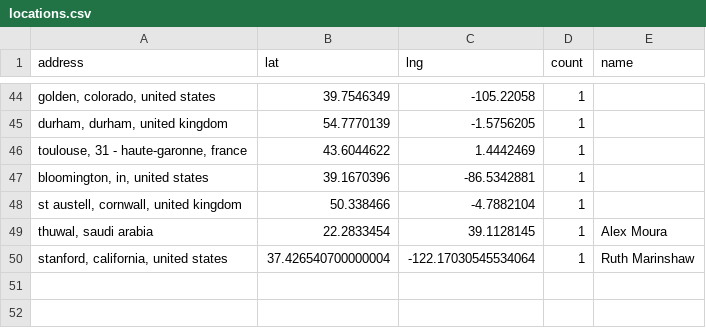
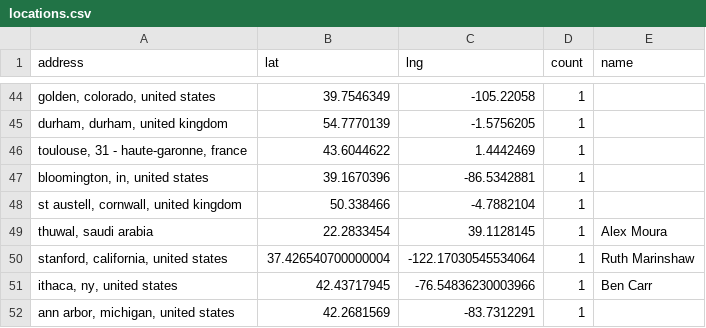
Before and after one commit to hpc-social/map, a CSV file: _data/locations.csv, drawn as a sheet; only a part is shown, gaps mark what is left out; the diff names each change by its address in the sheet, - before the commit and + after, or states it on an @@ line.

```diff
--- a/_data/locations.csv
+++ b/_data/locations.csv
+row 51: ithaca, ny, united states | 42.43717945 | -76.54836230003966 | 1 | Ben Carr
+row 52: ann arbor, michigan, united states | 42.2681569 | -83.7312291 | 1
```
Also changed, not shown: _data/group-locations.csv.
